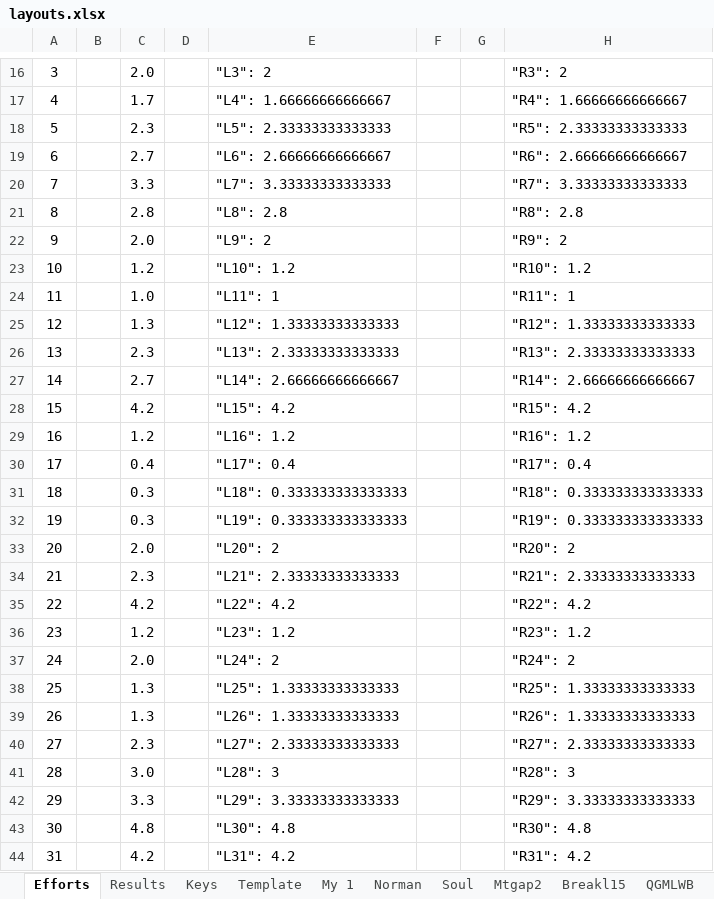
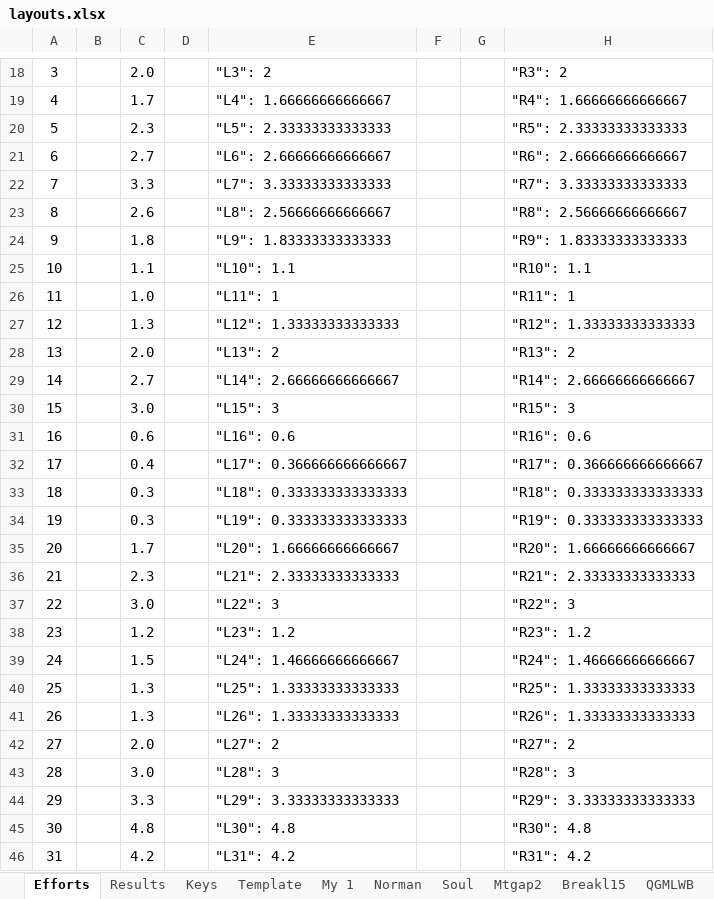
Before and after one commit to sgaliamov/ergo-layouts, an Excel workbook: layouts/layouts.xlsx, sheet Efforts, drawn as a sheet; only a part is shown, gaps mark what is left out; values as stored, in another font and other column widths than the file's, no borders; addresses are those after the commit; the diff covers the shown part only; the diff names each change by its address in the sheet, - before the commit and + after, or states it on an @@ line.

```diff
--- a/layouts/layouts.xlsx (sheet Efforts)
+++ b/layouts/layouts.xlsx (sheet Efforts)
-C23: 2.8
+C23: 2.6
-E23: "L8": 2.8
+E23: "L8": 2.56666666666667
-H23: "R8": 2.8
+H23: "R8": 2.56666666666667
-C24: 2.0
+C24: 1.8
-E24: "L9": 2
+E24: "L9": 1.83333333333333
-H24: "R9": 2
+H24: "R9": 1.83333333333333
-C25: 1.2
+C25: 1.1
-E25: "L10": 1.2
+E25: "L10": 1.1
-H25: "R10": 1.2
+H25: "R10": 1.1
-C28: 2.3
+C28: 2.0
-E28: "L13": 2.33333333333333
+E28: "L13": 2
-H28: "R13": 2.33333333333333
+H28: "R13": 2
-C30: 4.2
+C30: 3.0
-E30: "L15": 4.2
+E30: "L15": 3
-H30: "R15": 4.2
+H30: "R15": 3
-C31: 1.2
+C31: 0.6
-E31: "L16": 1.2
+E31: "L16": 0.6
-H31: "R16": 1.2
+H31: "R16": 0.6
-E32: "L17": 0.4
+E32: "L17": 0.366666666666667
-H32: "R17": 0.4
+H32: "R17": 0.366666666666667
-C35: 2.0
+C35: 1.7
-E35: "L20": 2
+E35: "L20": 1.66666666666667
-H35: "R20": 2
+H35: "R20": 1.66666666666667
-C37: 4.2
+C37: 3.0
-E37: "L22": 4.2
+E37: "L22": 3
-H37: "R22": 4.2
+H37: "R22": 3
-C39: 2.0
+C39: 1.5
-E39: "L24": 2
+E39: "L24": 1.46666666666667
-H39: "R24": 2
+H39: "R24": 1.46666666666667
-C42: 2.3
+C42: 2.0
-E42: "L27": 2.33333333333333
+E42: "L27": 2
-H42: "R27": 2.33333333333333
+H42: "R27": 2
```
Also changed, not shown: 3 added rows, 1 removed row and 25 edited cells elsewhere in this sheet, sheet Results, sheet My 1, formulas that keep their value, 10 other files.
